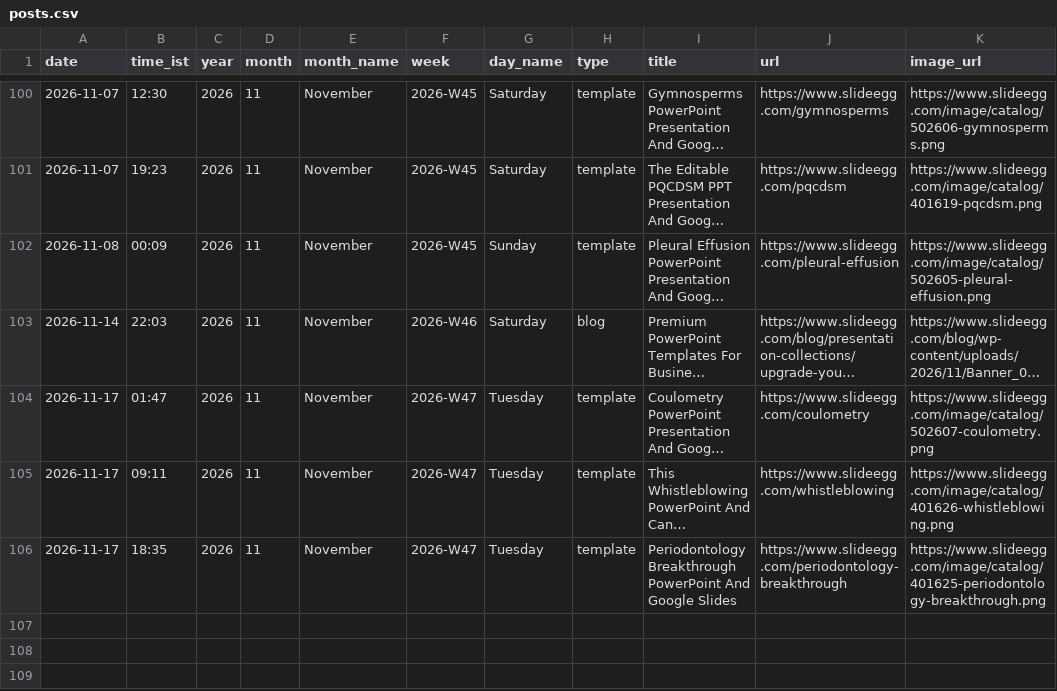
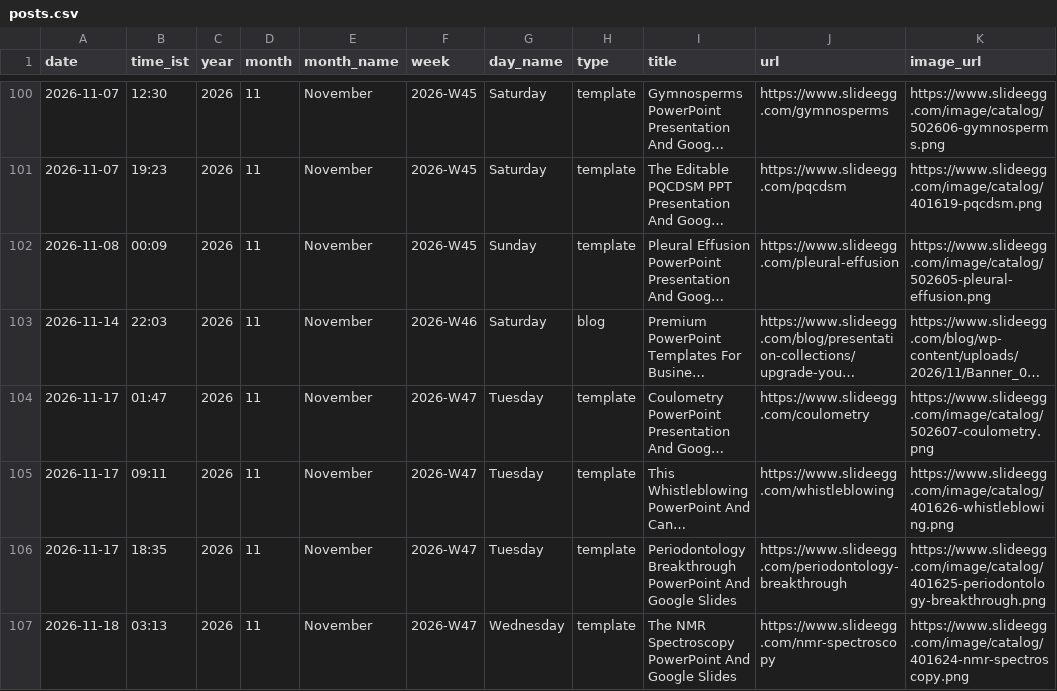
Before and after one commit to mukunthini-svg/slideegg-whatsapp-bot, a CSV file: state/posts.csv, drawn as a sheet; only a part is shown, gaps mark what is left out; long unchanged cells end in …; the diff names each change by its address in the sheet, - before the commit and + after, or states it on an @@ line.

Commit message:
state: 2026-11-17 21:43 UTC

```diff
--- a/state/posts.csv
+++ b/state/posts.csv
+row 107: 2026-11-18 | 03:13 | 2026 | 11 | November | 2026-W47 | Wednesday | template | The NMR Spectroscopy PowerPoint And Google Slides | https://www.slideegg.com/nmr-spectroscopy | https://www.slideegg.com/image/catalog/401624-nmr-spectroscopy.png
```
Also changed, not shown: 5 other files.
